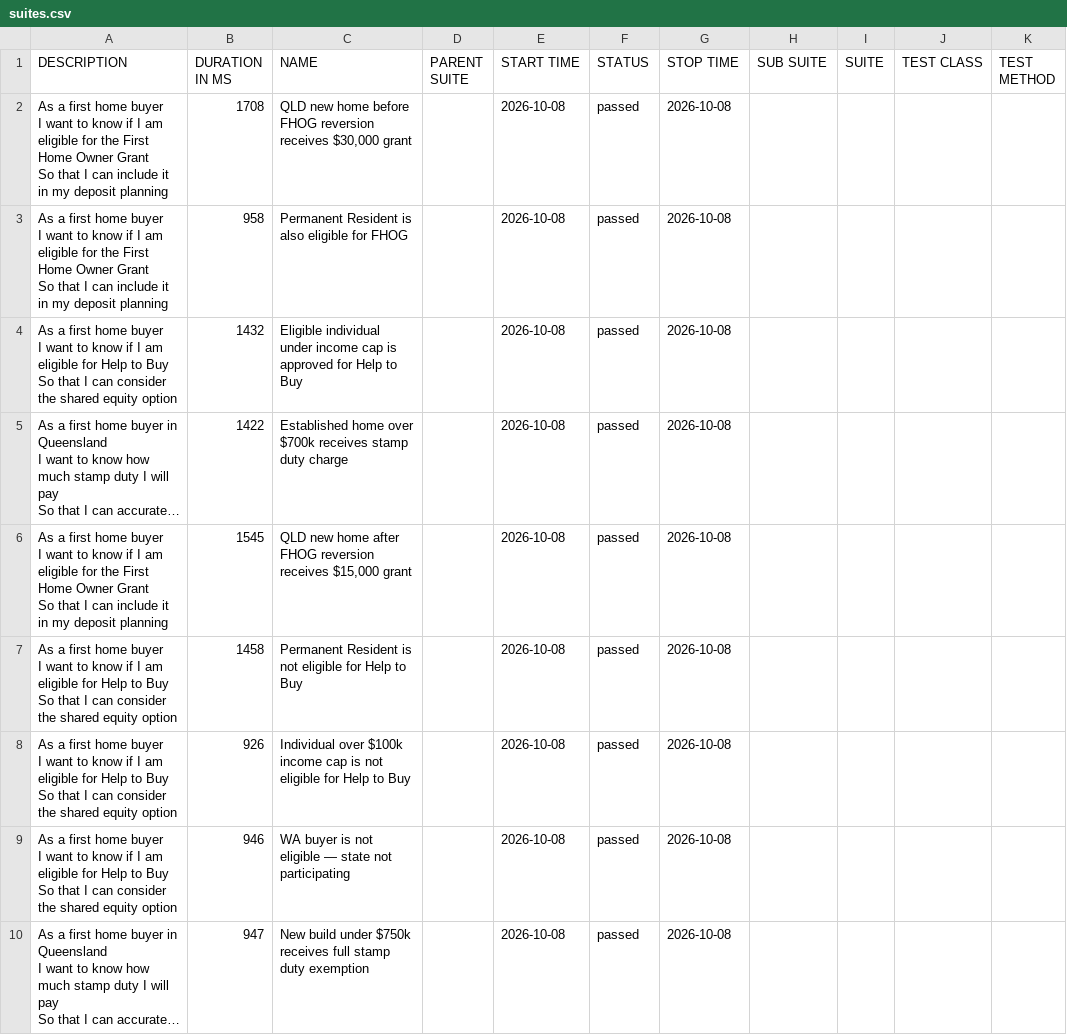
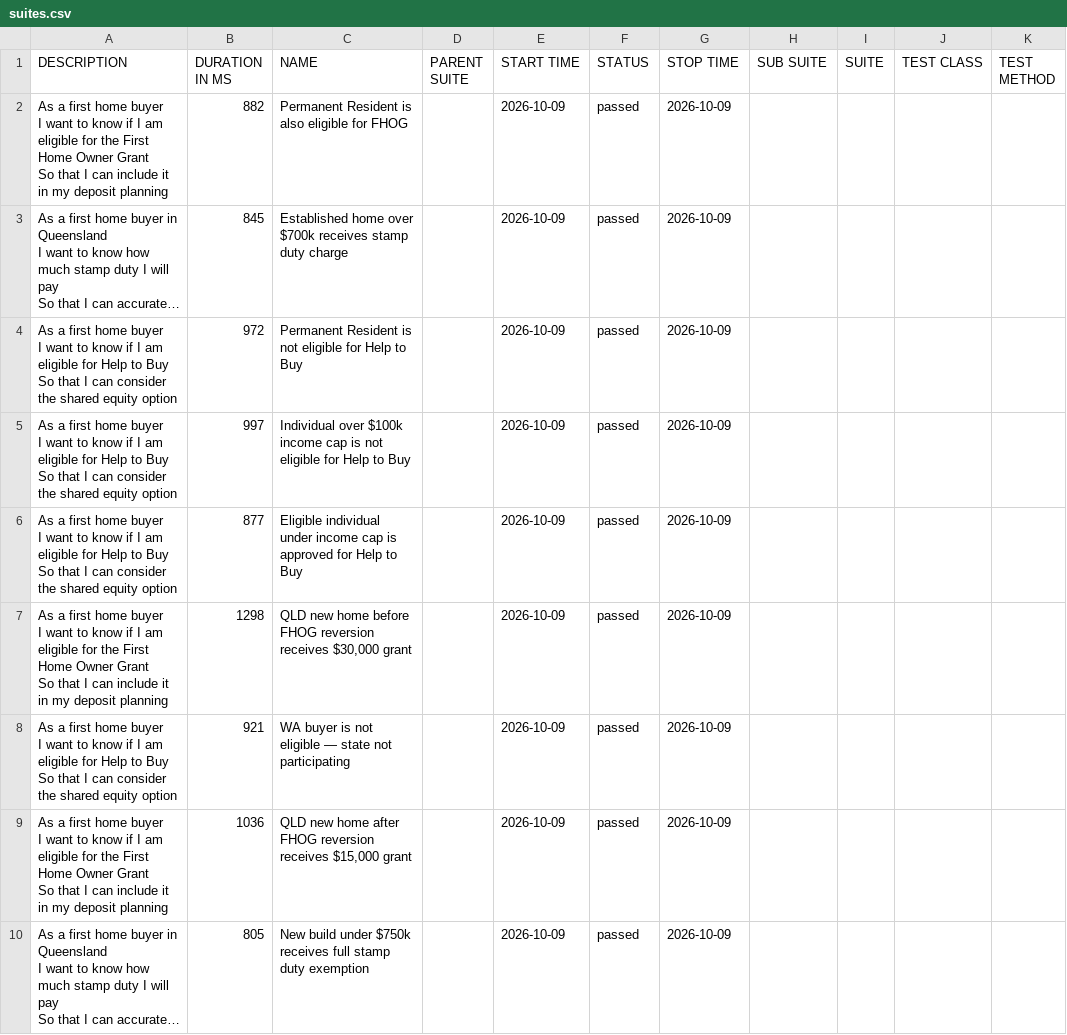
Before and after one commit to imon-buragohain/myfingoal-automation, a CSV file: latest/data/suites.csv, drawn as a sheet; long unchanged cells end in …; removed rows and columns are numbered as before the commit, all else as after; ↵ is a line break in a cell; the diff names each change by its address in the sheet, - before the commit and + after, or states it on an @@ line.

```diff
--- a/latest/data/suites.csv
+++ b/latest/data/suites.csv
-row 2: As a first home buyer ↵ I want to know if I am eligible for the First Home Owner Grant ↵ So that I can include it in my deposit planning | 1708 | QLD new home before FHOG reversion receives $30,000 grant |  | 2026-10-08 | passed | 2026-10-08
-B2 (DURATION IN MS): 958
+B2 (DURATION IN MS): 882
-E2 (START TIME): 2026-10-08
+E2 (START TIME): 2026-10-09
-G2 (STOP TIME): 2026-10-08
+G2 (STOP TIME): 2026-10-09
-row 4: As a first home buyer ↵ I want to know if I am eligible for Help to Buy ↵ So that I can consider the shared equity option | 1432 | Eligible individual under income cap is approved for Help to Buy |  | 2026-10-08 | passed | 2026-10-08
-B3 (DURATION IN MS): 1422
+B3 (DURATION IN MS): 845
-E3 (START TIME): 2026-10-08
+E3 (START TIME): 2026-10-09
-G3 (STOP TIME): 2026-10-08
+G3 (STOP TIME): 2026-10-09
-row 6: As a first home buyer ↵ I want to know if I am eligible for the First Home Owner Grant ↵ So that I can include it in my deposit planning | 1545 | QLD new home after FHOG reversion receives $15,000 grant |  | 2026-10-08 | passed | 2026-10-08
-B4 (DURATION IN MS): 1458
+B4 (DURATION IN MS): 972
-E4:E5 (START TIME): 2026-10-08
+E4:E5 (START TIME): 2026-10-09
-G4:G5 (STOP TIME): 2026-10-08
+G4:G5 (STOP TIME): 2026-10-09
-B5 (DURATION IN MS): 926
+B5 (DURATION IN MS): 997
+row 6: As a first home buyer ↵ I want to know if I am eligible for Help to Buy ↵ So that I can consider the shared equity option | 877 | Eligible individual under income cap is approved for Help to Buy |  | 2026-10-09 | passed | 2026-10-09
+row 7: As a first home buyer ↵ I want to know if I am eligible for the First Home Owner Grant ↵ So that I can include it in my deposit planning | 1298 | QLD new home before FHOG reversion receives $30,000 grant |  | 2026-10-09 | passed | 2026-10-09
-B8 (DURATION IN MS): 946
+B8 (DURATION IN MS): 921
-E8 (START TIME): 2026-10-08
+E8 (START TIME): 2026-10-09
-G8 (STOP TIME): 2026-10-08
+G8 (STOP TIME): 2026-10-09
+row 9: As a first home buyer ↵ I want to know if I am eligible for the First Home Owner Grant ↵ So that I can include it in my deposit planning | 1036 | QLD new home after FHOG reversion receives $15,000 grant |  | 2026-10-09 | passed | 2026-10-09
-B10 (DURATION IN MS): 947
+B10 (DURATION IN MS): 805
-E10 (START TIME): 2026-10-08
+E10 (START TIME): 2026-10-09
-G10 (STOP TIME): 2026-10-08
+G10 (STOP TIME): 2026-10-09
```
Also changed, not shown: 33 other files.
